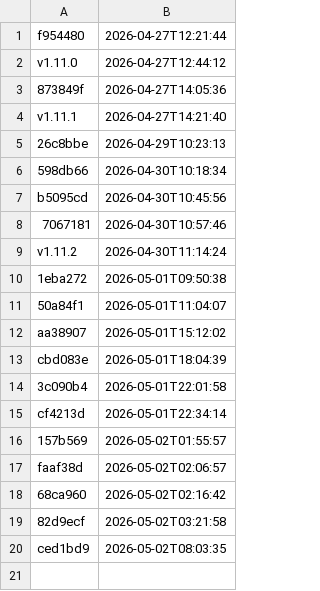
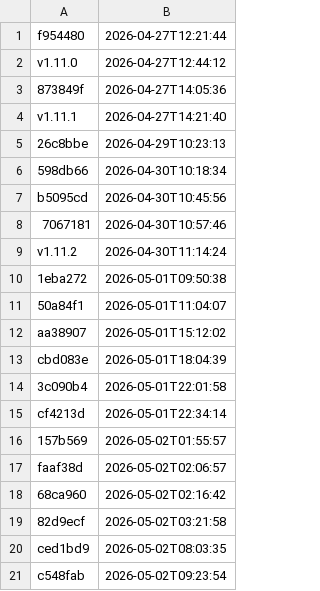
Before and after one commit to uk-gov-mirror/nhsdigital.electronic-prescription-service-account-resources, a CSV file: _data/dev_secrets-cdk_eu-west-2_deployments.csv, drawn as a sheet.

```diff
--- a/_data/dev_secrets-cdk_eu-west-2_deployments.csv
+++ b/_data/dev_secrets-cdk_eu-west-2_deployments.csv
@@ -20 +20,2 @@ faaf38d,2026-05-02T02:06:57
 ced1bd9,2026-05-02T08:03:35
+c548fab,2026-05-02T09:23:54
```
Also changed, not shown: 1 other file.
